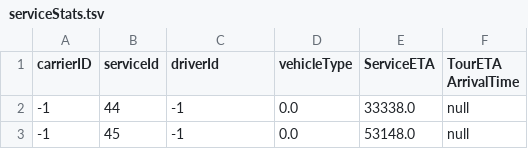
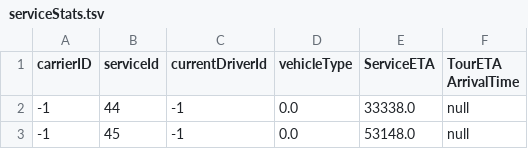
Before and after one commit to doktorfaustus/matsim-freight-analysis, a TSV file: freightOutput/serviceStats.tsv, drawn as a sheet; only a part is shown.

```diff
--- a/freightOutput/serviceStats.tsv
+++ b/freightOutput/serviceStats.tsv
@@ -1,2 +1,2 @@
-carrierID	serviceId	driverId	vehicleType	ServiceETA	TourETA ArrivalTime
+carrierID	serviceId	currentDriverId	vehicleType	ServiceETA	TourETA ArrivalTime
 -1	44	-1	0.0	33338.0	null
```
Also changed, not shown: freightOutput/freightVehicleStats.tsv, 14 other files.
